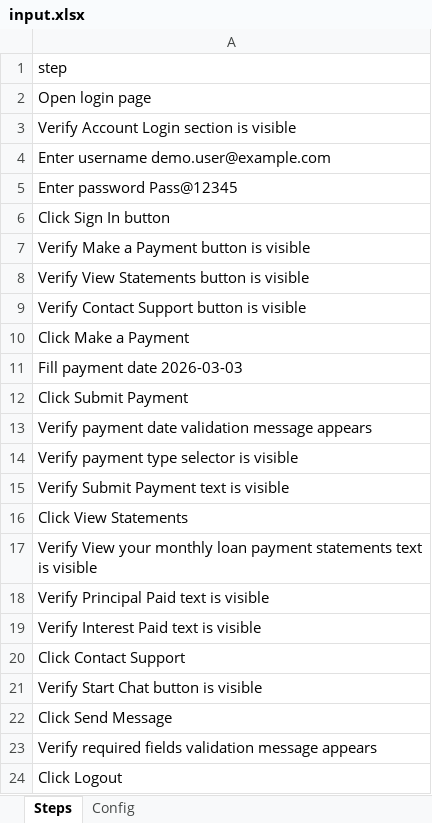
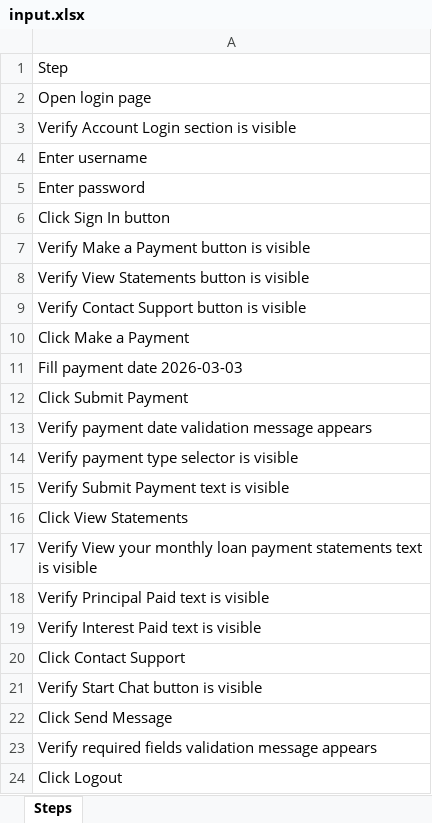
Before and after one commit to yashmathuria0001/ui-migration-testing-platform, an Excel workbook: input.xlsx, sheet Steps, drawn as a sheet; values as stored, in another font and other column widths than the file's, no borders; the diff names each change by its address in the sheet, - before the commit and + after, or states it on an @@ line.

```diff
--- a/input.xlsx (sheet Steps)
+++ b/input.xlsx (sheet Steps)
-sheet tab: Config
-A1: step
+A1: Step
-A4: Enter username demo.user@example.com
+A4: Enter username
-A5: Enter password Pass@12345
+A5: Enter password
```
Also changed, not shown: 21 other files.
